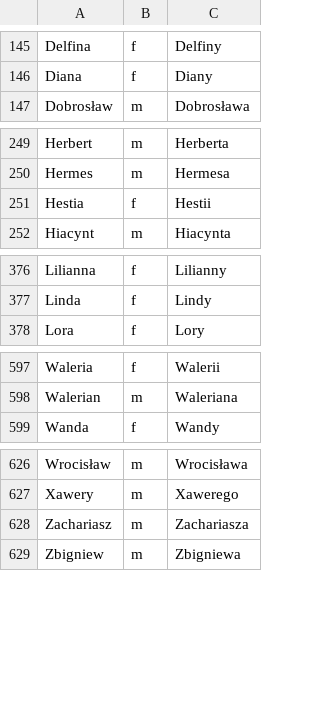
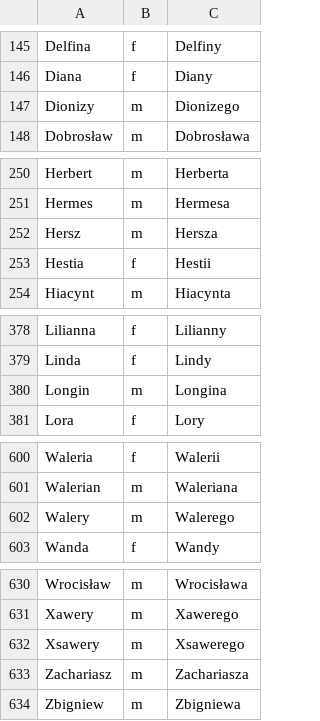
Before and after one commit to michalpazur/obwody-wyborcze, a CSV file: scripts/const/names.csv, drawn as a sheet; only a part is shown, gaps mark what is left out; the diff names each change by its address in the sheet, - before the commit and + after, or states it on an @@ line.

```diff
--- a/scripts/const/names.csv
+++ b/scripts/const/names.csv
+row 147: Dionizy | m | Dionizego
+row 252: Hersz | m | Hersza
+row 380: Longin | m | Longina
+row 602: Walery | m | Walerego
+row 632: Xsawery | m | Xsawerego
```
Also changed, not shown: scripts/const/street_replacements.csv, 5 other files.
